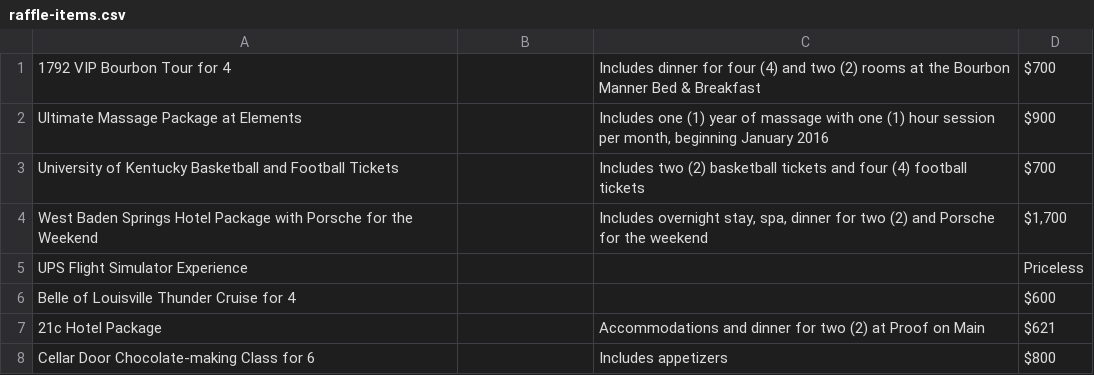
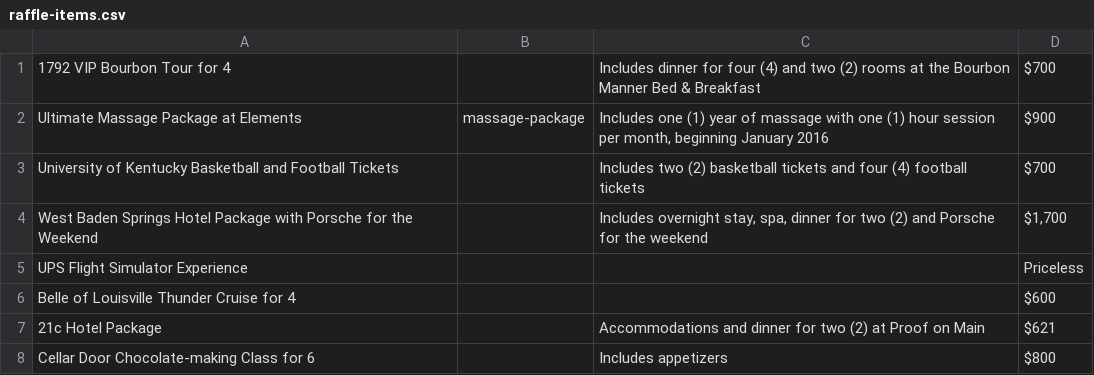
Before and after one commit to bofakya-org/bofakya-org.github.io, a CSV file: data/raffle-items.csv, drawn as a sheet.

```diff
--- a/data/raffle-items.csv
+++ b/data/raffle-items.csv
@@ -1,3 +1,3 @@
 "1792 VIP Bourbon Tour for 4",,"Includes dinner for four (4) and two (2) rooms at the Bourbon Manner Bed & Breakfast","$700"
-"Ultimate Massage Package at Elements",,"Includes one (1) year of massage with one (1) hour session per month, beginning January 2016","$900"
+"Ultimate Massage Package at Elements","massage-package","Includes one (1) year of massage with one (1) hour session per month, beginning January 2016","$900"
 "University of Kentucky Basketball and Football Tickets",,"Includes two (2) basketball tickets and four (4) football tickets","$700"
```
Also changed, not shown: 2 other files.
